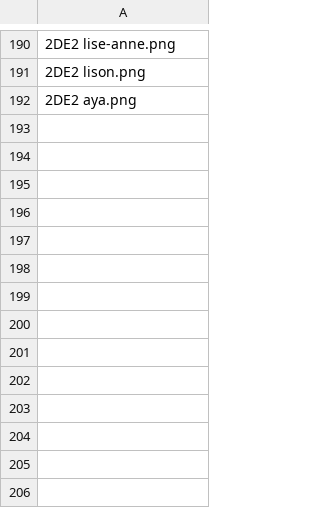
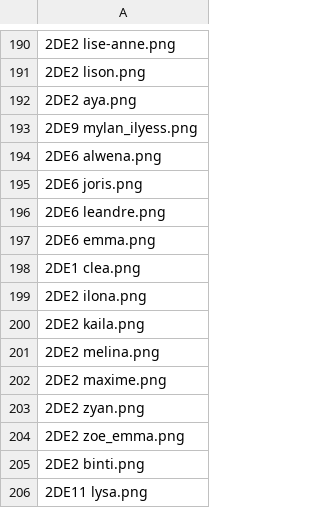
Before and after one commit to ClementBraunNSI/nsi-courses, a CSV file: docs/seconde/II - Web/indexation_redimensionnee.csv, drawn as a sheet; only a part is shown, gaps mark what is left out; the diff names each change by its address in the sheet, - before the commit and + after, or states it on an @@ line.

```diff
--- a/docs/seconde/II - Web/indexation_redimensionnee.csv
+++ b/docs/seconde/II - Web/indexation_redimensionnee.csv
+row 193: 2DE9 mylan_ilyess.png
+row 194: 2DE6 alwena.png
+row 195: 2DE6 joris.png
+row 196: 2DE6 leandre.png
+row 197: 2DE6 emma.png
+row 198: 2DE1 clea.png
+row 199: 2DE2 ilona.png
+row 200: 2DE2 kaila.png
+row 201: 2DE2 melina.png
+row 202: 2DE2 maxime.png
+row 203: 2DE2 zyan.png
+row 204: 2DE2 zoe_emma.png
+row 205: 2DE2 binti.png
+row 206: 2DE11 lysa.png
```
Also changed, not shown: 18 other files.
